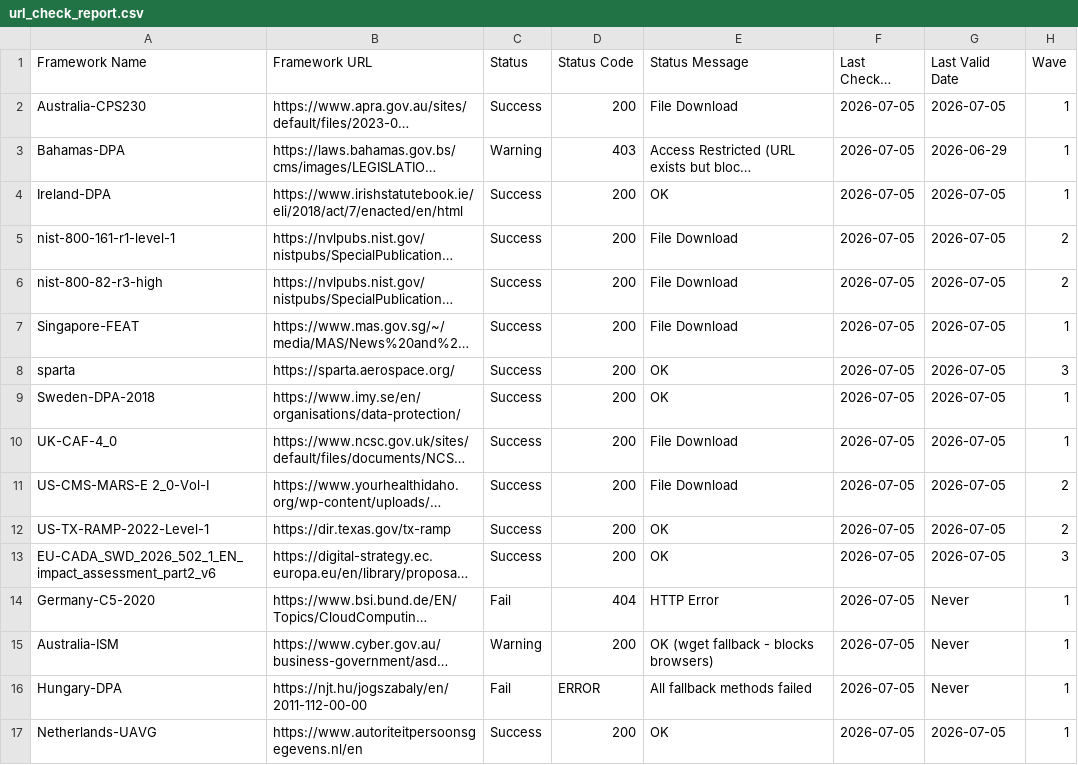
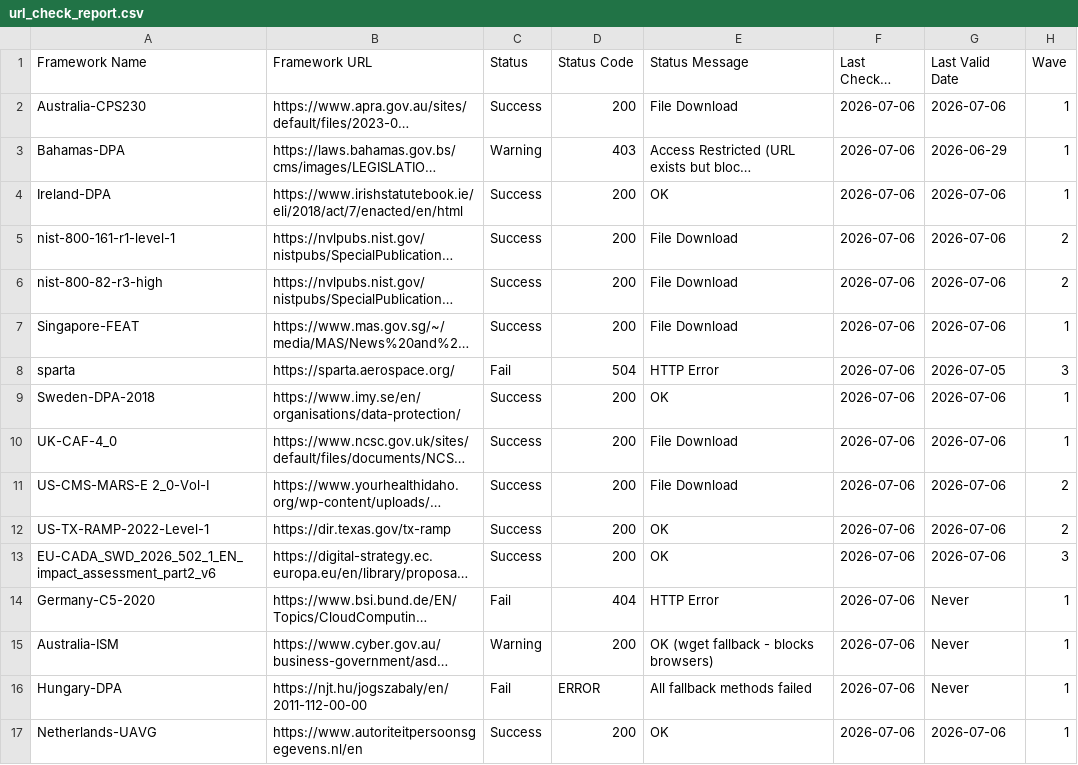
Before and after one commit to software-innovation-lab/url-checker, a CSV file: output/url_check_report.csv, drawn as a sheet; long unchanged cells end in …; the diff names each change by its address in the sheet, - before the commit and + after, or states it on an @@ line.

```diff
--- a/output/url_check_report.csv
+++ b/output/url_check_report.csv
-F2:F17 (Last Checked Date): 2026-07-05
+F2:F17 (Last Checked Date): 2026-07-06
-G2 (Last Valid Date): 2026-07-05
+G2 (Last Valid Date): 2026-07-06
-G4:G7 (Last Valid Date): 2026-07-05
+G4:G7 (Last Valid Date): 2026-07-06
-C8 (Status): Success
+C8 (Status): Fail
-D8 (Status Code): 200
+D8 (Status Code): 504
-E8 (Status Message): OK
+E8 (Status Message): HTTP Error
-G9:G13 (Last Valid Date): 2026-07-05
+G9:G13 (Last Valid Date): 2026-07-06
-G17 (Last Valid Date): 2026-07-05
+G17 (Last Valid Date): 2026-07-06
```
Also changed, not shown: 1 other file.
